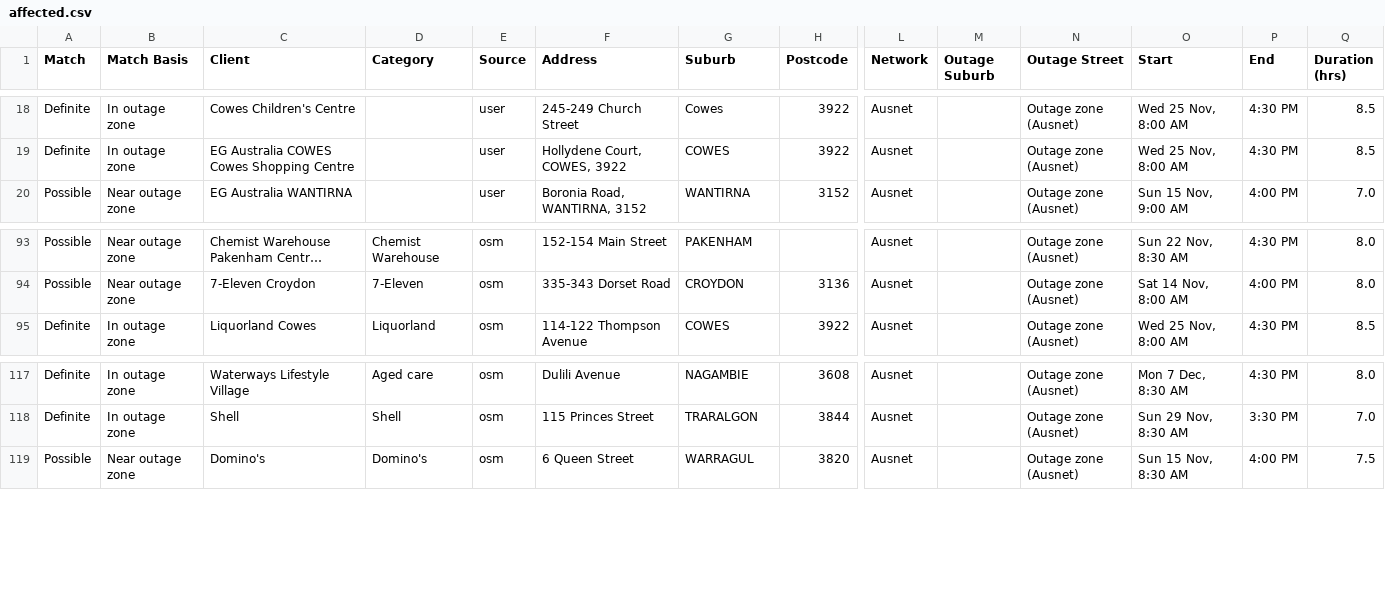
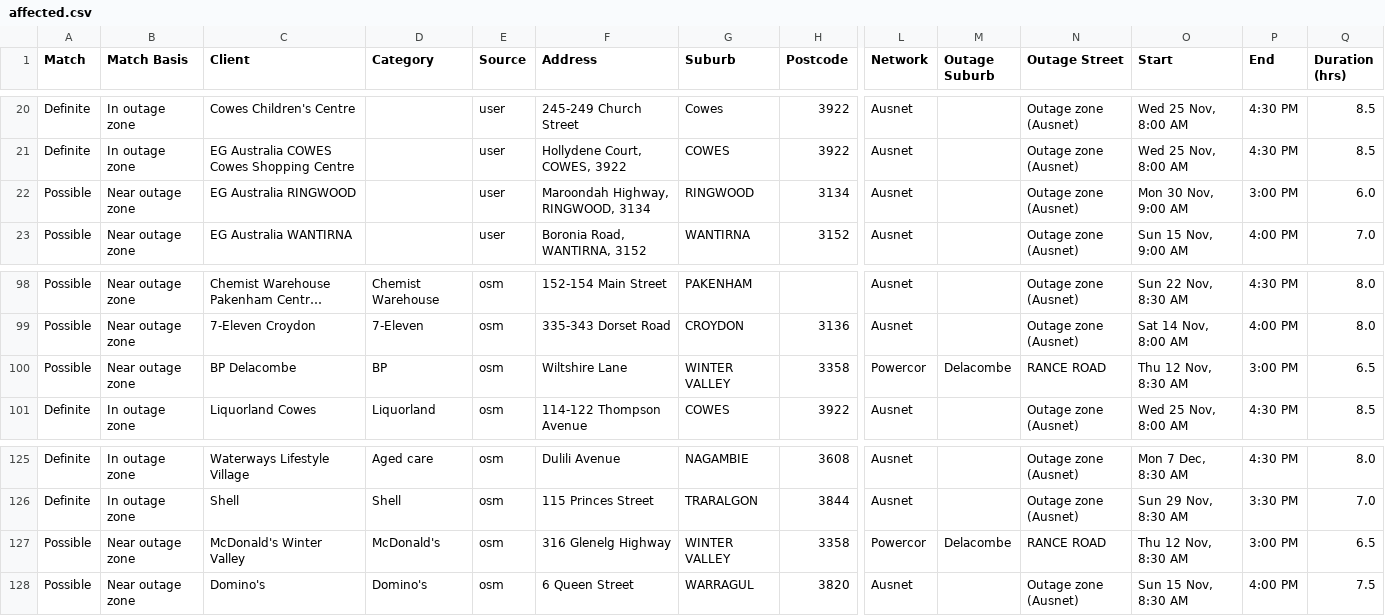
Before and after one commit to Nexus-Energy393/jemena-outages, a CSV file: docs/affected.csv, drawn as a sheet; only a part is shown, gaps mark what is left out; long unchanged cells end in …; rows hold the shown columns only; the diff covers the shown part only; the diff names each change by its address in the sheet, - before the commit and + after, or states it on an @@ line.

```diff
--- a/docs/affected.csv
+++ b/docs/affected.csv
+row 22: Possible | Near outage zone | EG Australia RINGWOOD |  | user | Maroondah Highway, RINGWOOD, 3134 | RINGWOOD | 3134 | Ausnet |  | Outage zone (Ausnet) | Mon 30 Nov, 9:00 AM | 3:00 PM | 6.0
+row 100: Possible | Near outage zone | BP Delacombe | BP | osm | Wiltshire Lane | WINTER VALLEY | 3358 | Powercor | Delacombe | RANCE ROAD | Thu 12 Nov, 8:30 AM | 3:00 PM | 6.5
+row 127: Possible | Near outage zone | McDonald's Winter Valley | McDonald's | osm | 316 Glenelg Highway | WINTER VALLEY | 3358 | Powercor | Delacombe | RANCE ROAD | Thu 12 Nov, 8:30 AM | 3:00 PM | 6.5
```
Also changed, not shown: 6 added rows elsewhere in this file, 4 other files.
